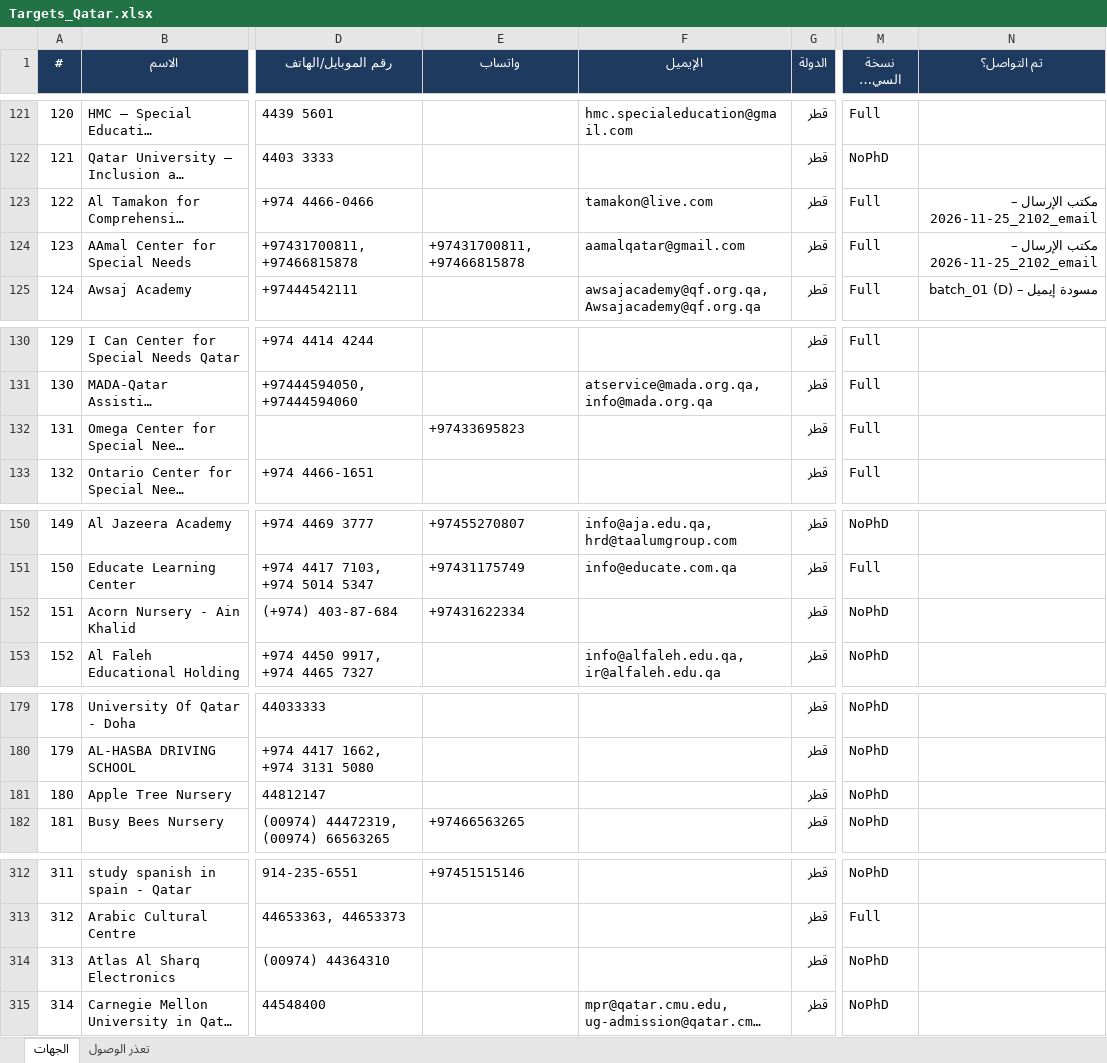
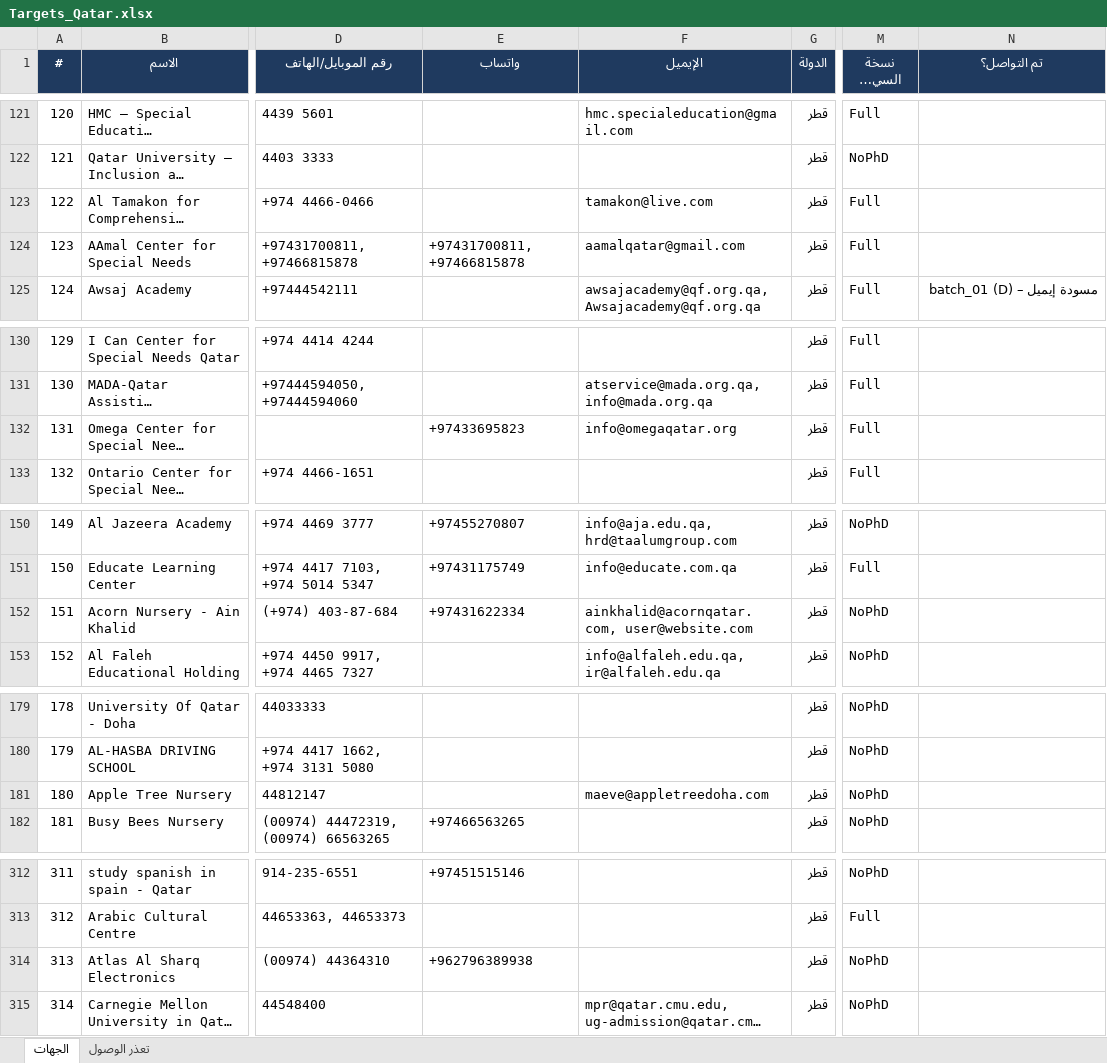
Before and after one commit to apptawfeer-blip/Job-application-11, an Excel workbook: output/targets/Targets_Qatar.xlsx, sheet الجهات, drawn as a sheet; only a part is shown, gaps mark what is left out; long unchanged cells end in …; values as stored, in another font and other column widths than the file's, no borders; the diff covers the shown part only; the diff names each change by its address in the sheet, - before the commit and + after, or states it on an @@ line.

```diff
--- a/output/targets/Targets_Qatar.xlsx (sheet الجهات)
+++ b/output/targets/Targets_Qatar.xlsx (sheet الجهات)
-N123:N124 (تم التواصل؟): مكتب الإرسال – 2026-11-25_2102_email
+N123:N124 (تم التواصل؟): (empty)
-F132 (الإيميل): (empty)
+F132 (الإيميل): info@omegaqatar.org
-F152 (الإيميل): (empty)
+F152 (الإيميل): ainkhalid@acornqatar.com, user@website.com
-F181 (الإيميل): (empty)
+F181 (الإيميل): maeve@appletreedoha.com
-E314 (واتساب): (empty)
+E314 (واتساب): +962796389938
```
Also changed, not shown: 1 edited cell elsewhere in this sheet.
